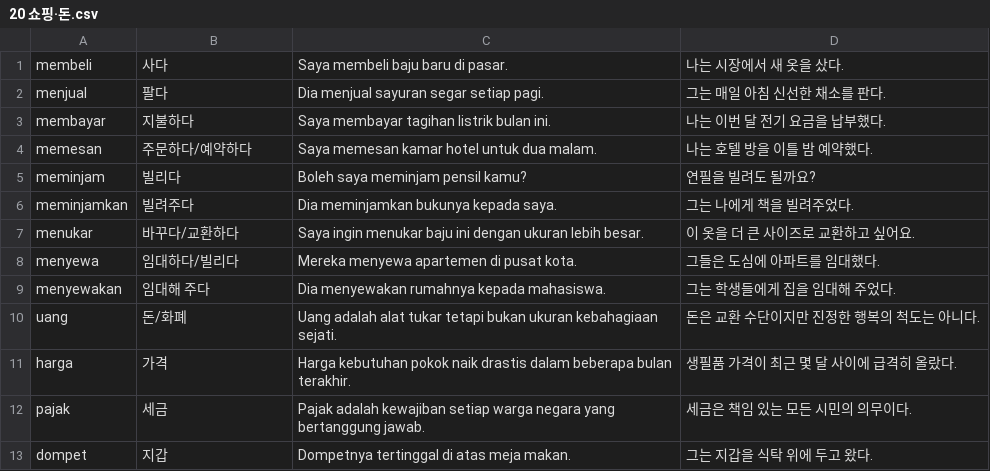
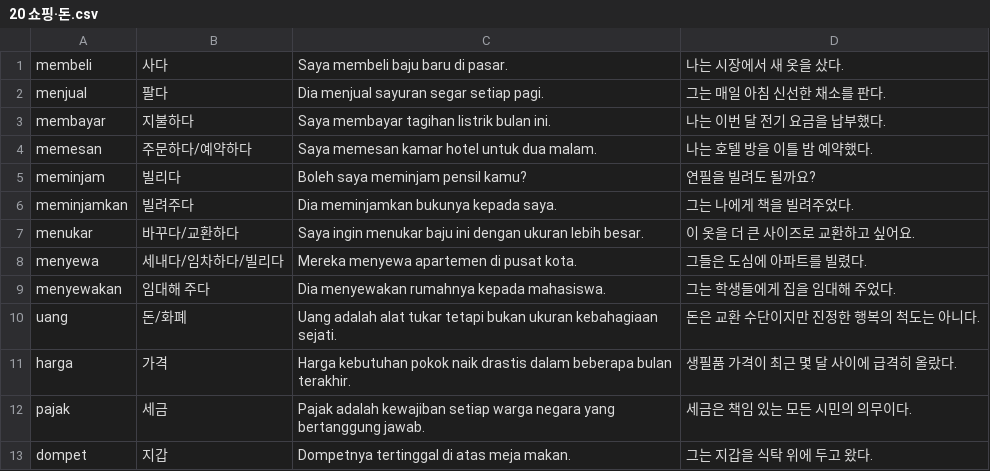
Before and after one commit to cura4world/idkr-buddy, a CSV file: data/categories/20 쇼핑·돈.csv, drawn as a sheet; only a part is shown.

```diff
--- a/data/categories/20 쇼핑·돈.csv
+++ b/data/categories/20 쇼핑·돈.csv
@@ -7,3 +7,3 @@ meminjamkan,빌려주다,Dia meminjamkan bukunya kepada saya.,그는 나에게
 menukar,바꾸다/교환하다,Saya ingin menukar baju ini dengan ukuran lebih besar.,이 옷을 더 큰 사이즈로 교환하고 싶어요.
-menyewa,임대하다/빌리다,Mereka menyewa apartemen di pusat kota.,그들은 도심에 아파트를 임대했다.
+menyewa,세내다/임차하다/빌리다,Mereka menyewa apartemen di pusat kota.,그들은 도심에 아파트를 빌렸다.
 menyewakan,임대해 주다,Dia menyewakan rumahnya kepada mahasiswa.,그는 학생들에게 집을 임대해 주었다.
```
